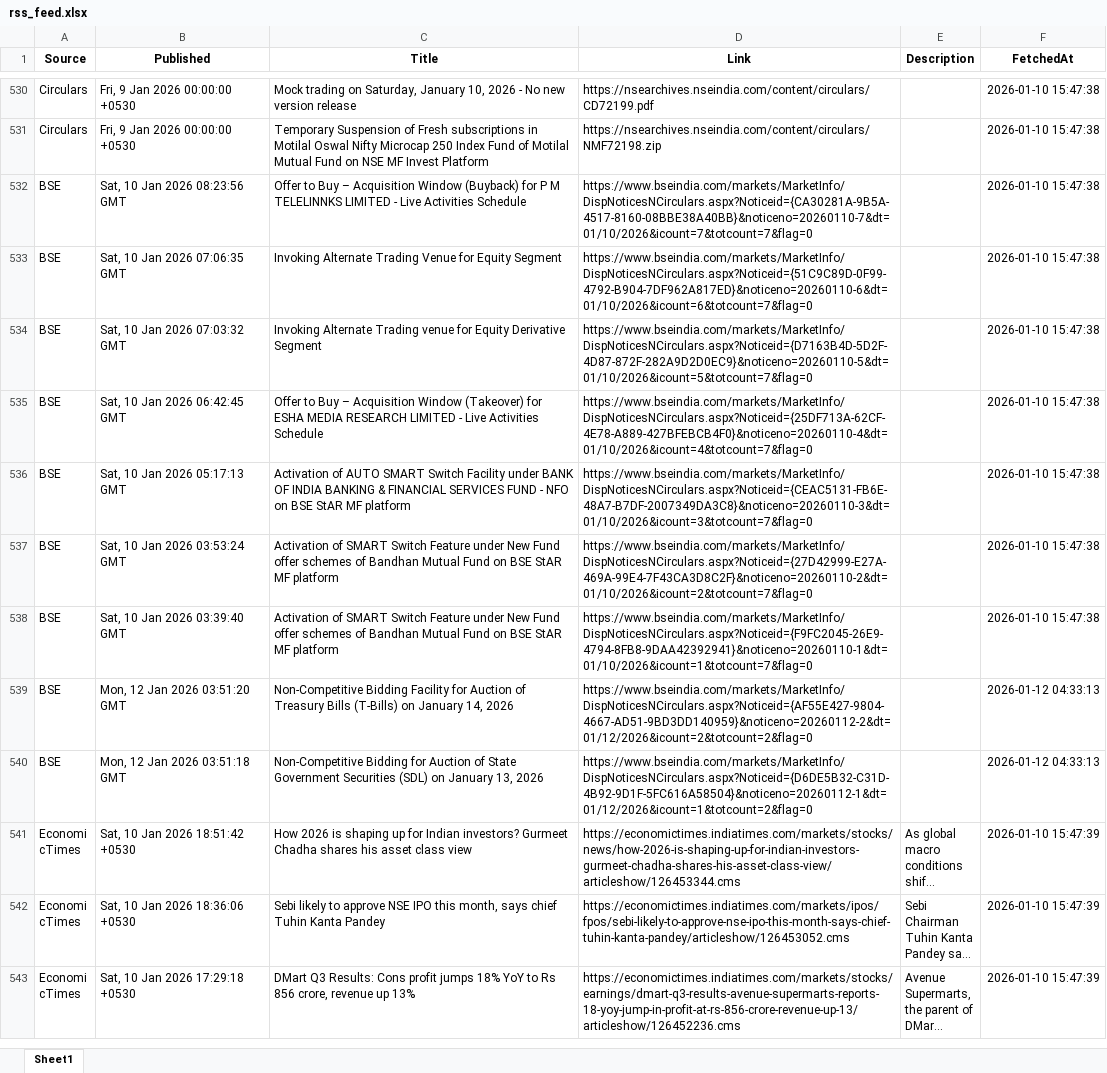
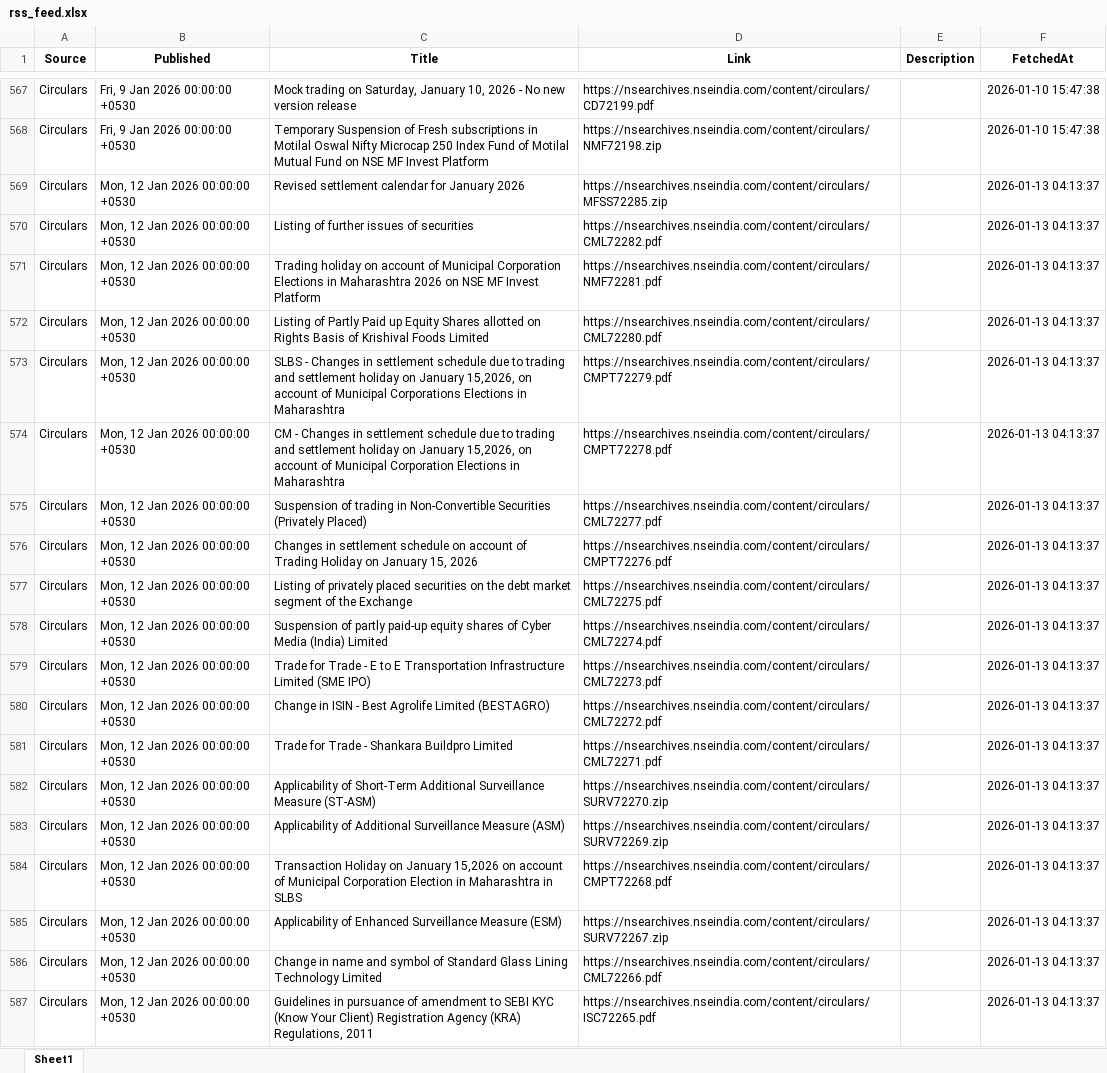
Before and after one commit to rk1476/rss_feed, an Excel workbook: data/rss_feed.xlsx, sheet Sheet1, drawn as a sheet; only a part is shown, gaps mark what is left out; the shorter side is filled out with more unchanged rows; long unchanged cells end in …; values as stored, in another font and other column widths than the file's, no borders; the diff covers the shown part only; the diff names each change by its address in the sheet, - before the commit and + after, or states it on an @@ line.

```diff
--- a/data/rss_feed.xlsx (sheet Sheet1)
+++ b/data/rss_feed.xlsx (sheet Sheet1)
+row 569: Circulars | Mon, 12 Jan 2026 00:00:00 +0530 | Revised settlement calendar for January 2026 | https://nsearchives.nseindia.com/content/circulars/MFSS72285.zip |  | 2026-01-13 04:13:37
+row 570: Circulars | Mon, 12 Jan 2026 00:00:00 +0530 | Listing of further issues of securities | https://nsearchives.nseindia.com/content/circulars/CML72282.pdf |  | 2026-01-13 04:13:37
+row 571: Circulars | Mon, 12 Jan 2026 00:00:00 +0530 | Trading holiday on account of Municipal Corporation Elections in Maharashtra 2026 on NSE MF Invest Platform | https://nsearchives.nseindia.com/content/circulars/NMF72281.pdf |  | 2026-01-13 04:13:37
+row 572: Circulars | Mon, 12 Jan 2026 00:00:00 +0530 | Listing of Partly Paid up Equity Shares allotted on Rights Basis of Krishival Foods Limited | https://nsearchives.nseindia.com/content/circulars/CML72280.pdf |  | 2026-01-13 04:13:37
+row 573: Circulars | Mon, 12 Jan 2026 00:00:00 +0530 | SLBS - Changes in settlement schedule due to trading and settlement holiday on January 15,2026, on account of Municipal Corporations Elections in Maharashtra | https://nsearchives.nseindia.com/content/circulars/CMPT72279.pdf |  | 2026-01-13 04:13:37
+row 574: Circulars | Mon, 12 Jan 2026 00:00:00 +0530 | CM - Changes in settlement schedule due to trading and settlement holiday on January 15,2026, on account of Municipal Corporation Elections in Maharashtra | https://nsearchives.nseindia.com/content/circulars/CMPT72278.pdf |  | 2026-01-13 04:13:37
+row 575: Circulars | Mon, 12 Jan 2026 00:00:00 +0530 | Suspension of trading in Non-Convertible Securities (Privately Placed) | https://nsearchives.nseindia.com/content/circulars/CML72277.pdf |  | 2026-01-13 04:13:37
+row 576: Circulars | Mon, 12 Jan 2026 00:00:00 +0530 | Changes in settlement schedule on account of Trading Holiday on January 15, 2026 | https://nsearchives.nseindia.com/content/circulars/CMPT72276.pdf |  | 2026-01-13 04:13:37
+row 577: Circulars | Mon, 12 Jan 2026 00:00:00 +0530 | Listing of privately placed securities on the debt market segment of the Exchange | https://nsearchives.nseindia.com/content/circulars/CML72275.pdf |  | 2026-01-13 04:13:37
+row 578: Circulars | Mon, 12 Jan 2026 00:00:00 +0530 | Suspension of partly paid-up equity shares of Cyber Media (India) Limited | https://nsearchives.nseindia.com/content/circulars/CML72274.pdf |  | 2026-01-13 04:13:37
+row 579: Circulars | Mon, 12 Jan 2026 00:00:00 +0530 | Trade for Trade - E to E Transportation Infrastructure Limited (SME IPO) | https://nsearchives.nseindia.com/content/circulars/CML72273.pdf |  | 2026-01-13 04:13:37
+row 580: Circulars | Mon, 12 Jan 2026 00:00:00 +0530 | Change in ISIN - Best Agrolife Limited (BESTAGRO) | https://nsearchives.nseindia.com/content/circulars/CML72272.pdf |  | 2026-01-13 04:13:37
+row 581: Circulars | Mon, 12 Jan 2026 00:00:00 +0530 | Trade for Trade - Shankara Buildpro Limited | https://nsearchives.nseindia.com/content/circulars/CML72271.pdf |  | 2026-01-13 04:13:37
+row 582: Circulars | Mon, 12 Jan 2026 00:00:00 +0530 | Applicability of Short-Term Additional Surveillance Measure (ST-ASM) | https://nsearchives.nseindia.com/content/circulars/SURV72270.zip |  | 2026-01-13 04:13:37
+row 583: Circulars | Mon, 12 Jan 2026 00:00:00 +0530 | Applicability of Additional Surveillance Measure (ASM) | https://nsearchives.nseindia.com/content/circulars/SURV72269.zip |  | 2026-01-13 04:13:37
+row 584: Circulars | Mon, 12 Jan 2026 00:00:00 +0530 | Transaction Holiday on January 15,2026 on account of Municipal Corporation Election in Maharashtra in SLBS | https://nsearchives.nseindia.com/content/circulars/CMPT72268.pdf |  | 2026-01-13 04:13:37
+row 585: Circulars | Mon, 12 Jan 2026 00:00:00 +0530 | Applicability of Enhanced Surveillance Measure (ESM) | https://nsearchives.nseindia.com/content/circulars/SURV72267.zip |  | 2026-01-13 04:13:37
+row 586: Circulars | Mon, 12 Jan 2026 00:00:00 +0530 | Change in name and symbol of Standard Glass Lining Technology Limited | https://nsearchives.nseindia.com/content/circulars/CML72266.pdf |  | 2026-01-13 04:13:37
+row 587: Circulars | Mon, 12 Jan 2026 00:00:00 +0530 | Guidelines in pursuance of amendment to SEBI KYC (Know Your Client) Registration Agency (KRA) Regulations, 2011 | https://nsearchives.nseindia.com/content/circulars/ISC72265.pdf |  | 2026-01-13 04:13:37
```
Also changed, not shown: 170 added rows and 5 removed rows elsewhere in this sheet.
